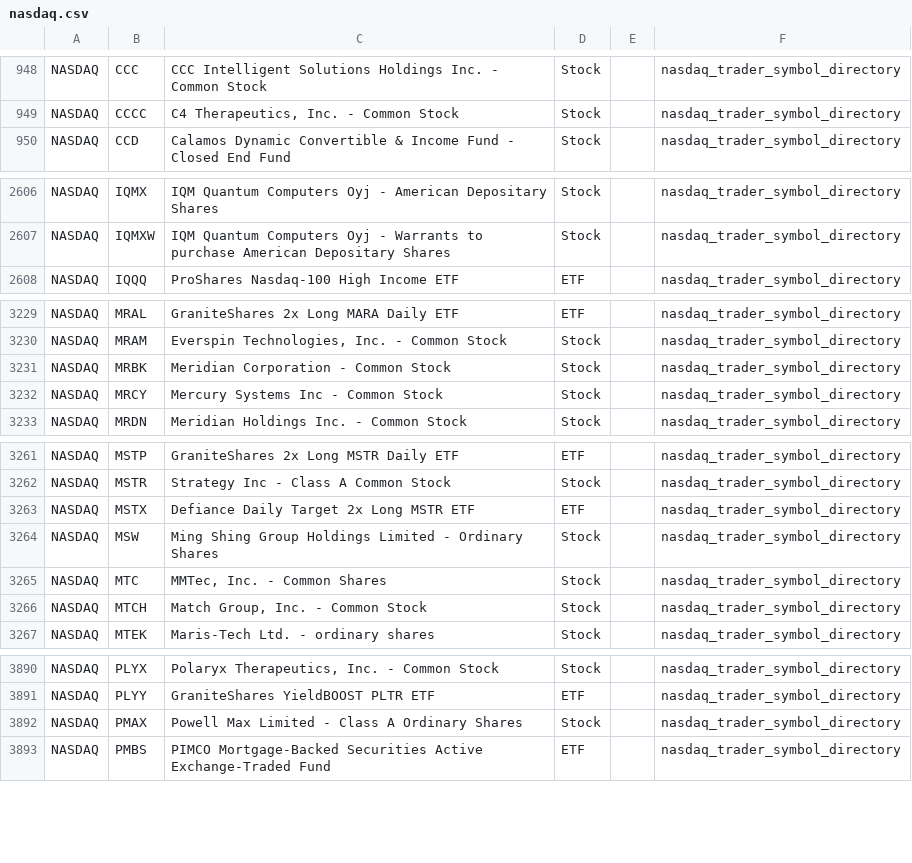
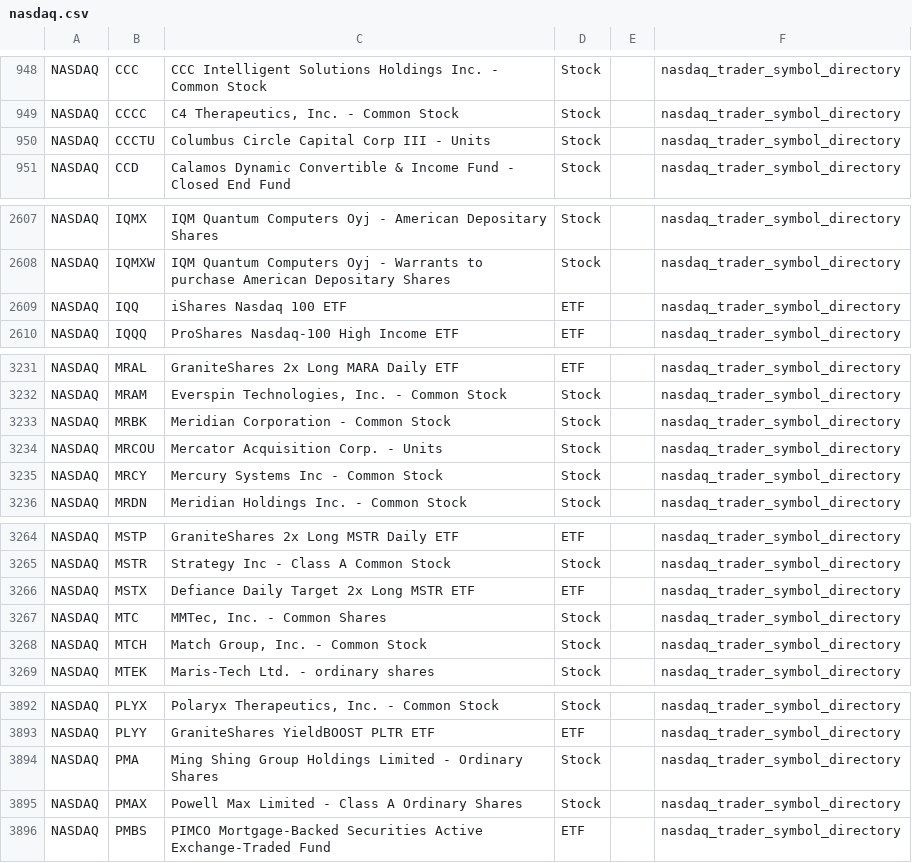
Before and after one commit to mrft/ticker-chronicle, a CSV file: data/raw/nasdaq.csv, drawn as a sheet; only a part is shown, gaps mark what is left out; the diff covers the shown part only.

```diff
--- a/data/raw/nasdaq.csv
+++ b/data/raw/nasdaq.csv
@@ -949,2 +949,3 @@ NASDAQ,CCC,CCC Intelligent Solutions Holdings Inc. - Common Stock,Stock,,nasdaq_
 NASDAQ,CCCC,"C4 Therapeutics, Inc. - Common Stock",Stock,,nasdaq_trader_symbol_directory
+NASDAQ,CCCTU,Columbus Circle Capital Corp III - Units,Stock,,nasdaq_trader_symbol_directory
 NASDAQ,CCD,Calamos Dynamic Convertible & Income Fund - Closed End Fund,Stock,,nasdaq_trader_symbol_directory
@@ -2607,2 +2608,3 @@ NASDAQ,IQMX,IQM Quantum Computers Oyj - American Depositary Shares,Stock,,nasdaq
 NASDAQ,IQMXW,IQM Quantum Computers Oyj - Warrants to purchase American Depositary Shares,Stock,,nasdaq_trader_symbol_directory
+NASDAQ,IQQ,iShares Nasdaq 100 ETF,ETF,,nasdaq_trader_symbol_directory
 NASDAQ,IQQQ,ProShares Nasdaq-100 High Income ETF,ETF,,nasdaq_trader_symbol_directory
@@ -3231,2 +3233,3 @@ NASDAQ,MRAM,"Everspin Technologies, Inc. - Common Stock",Stock,,nasdaq_trader_sy
 NASDAQ,MRBK,Meridian Corporation - Common Stock,Stock,,nasdaq_trader_symbol_directory
+NASDAQ,MRCOU,Mercator Acquisition Corp. - Units,Stock,,nasdaq_trader_symbol_directory
 NASDAQ,MRCY,Mercury Systems Inc - Common Stock,Stock,,nasdaq_trader_symbol_directory
@@ -3263,3 +3266,2 @@ NASDAQ,MSTR,Strategy Inc - Class A Common Stock,Stock,,nasdaq_trader_symbol_dire
 NASDAQ,MSTX,Defiance Daily Target 2x Long MSTR ETF,ETF,,nasdaq_trader_symbol_directory
-NASDAQ,MSW,Ming Shing Group Holdings Limited - Ordinary Shares,Stock,,nasdaq_trader_symbol_directory
 NASDAQ,MTC,"MMTec, Inc. - Common Shares",Stock,,nasdaq_trader_symbol_directory
@@ -3891,2 +3893,3 @@ NASDAQ,PLYX,"Polaryx Therapeutics, Inc. - Common Stock",Stock,,nasdaq_trader_sym
 NASDAQ,PLYY,GraniteShares YieldBOOST PLTR ETF,ETF,,nasdaq_trader_symbol_directory
+NASDAQ,PMA,Ming Shing Group Holdings Limited - Ordinary Shares,Stock,,nasdaq_trader_symbol_directory
 NASDAQ,PMAX,Powell Max Limited - Class A Ordinary Shares,Stock,,nasdaq_trader_symbol_directory
```
Also changed, not shown: 1 added row elsewhere in this file, data/master_database.csv, data/raw/amex.csv, 2 other files.
